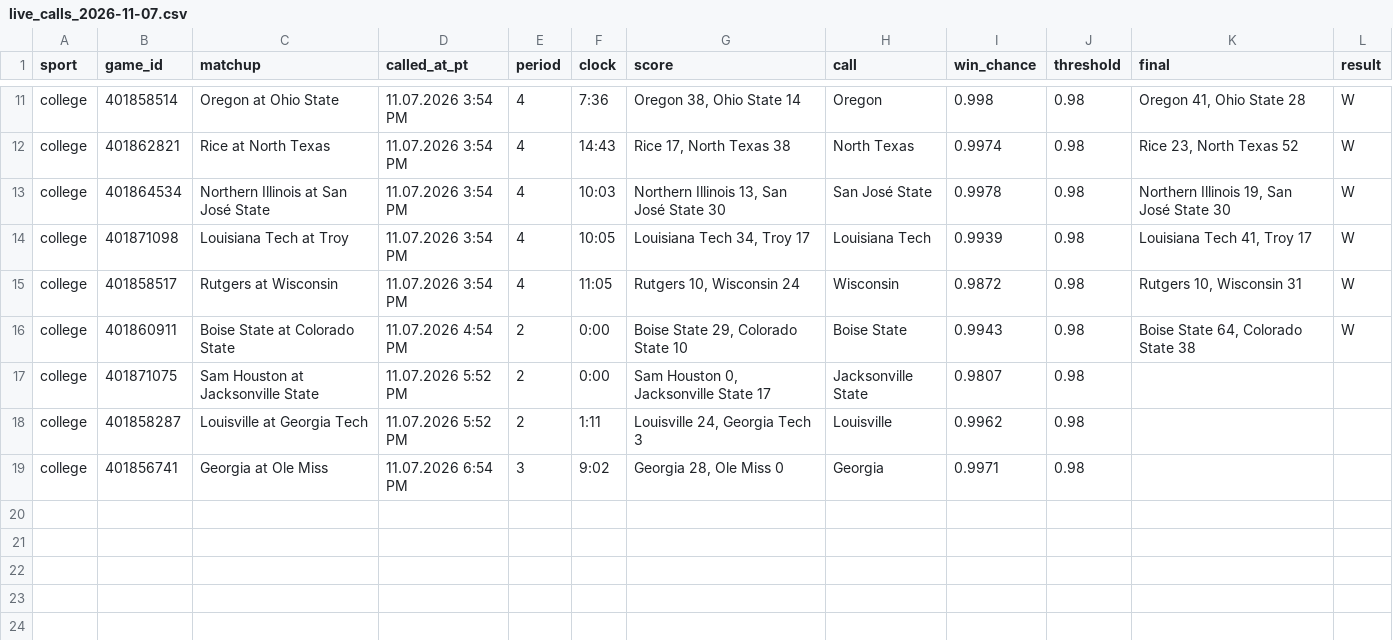
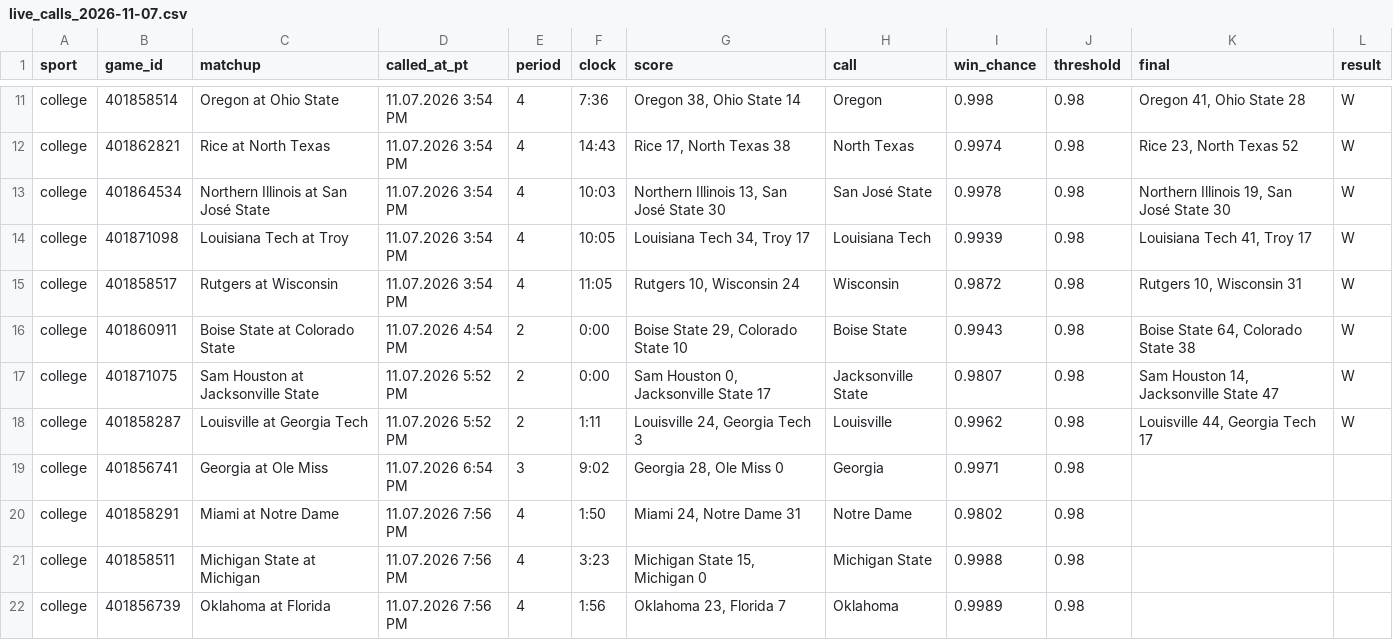
Before and after one commit to stardust1327/sports-engines, a CSV file: results/live_calls_2026-11-07.csv, drawn as a sheet; only a part is shown, gaps mark what is left out.

```diff
--- a/results/live_calls_2026-11-07.csv
+++ b/results/live_calls_2026-11-07.csv
@@ -16,4 +16,7 @@ college,401858517,Rutgers at Wisconsin,11.07.2026 3:54 PM,4,11:05,"Rutgers 10, W
 college,401860911,Boise State at Colorado State,11.07.2026 4:54 PM,2,0:00,"Boise State 29, Colorado State 10",Boise State,0.9943,0.98,"Boise State 64, Colorado State 38",W
-college,401871075,Sam Houston at Jacksonville State,11.07.2026 5:52 PM,2,0:00,"Sam Houston 0, Jacksonville State 17",Jacksonville State,0.9807,0.98,,
-college,401858287,Louisville at Georgia Tech,11.07.2026 5:52 PM,2,1:11,"Louisville 24, Georgia Tech 3",Louisville,0.9962,0.98,,
+college,401871075,Sam Houston at Jacksonville State,11.07.2026 5:52 PM,2,0:00,"Sam Houston 0, Jacksonville State 17",Jacksonville State,0.9807,0.98,"Sam Houston 14, Jacksonville State 47",W
+college,401858287,Louisville at Georgia Tech,11.07.2026 5:52 PM,2,1:11,"Louisville 24, Georgia Tech 3",Louisville,0.9962,0.98,"Louisville 44, Georgia Tech 17",W
 college,401856741,Georgia at Ole Miss,11.07.2026 6:54 PM,3,9:02,"Georgia 28, Ole Miss 0",Georgia,0.9971,0.98,,
+college,401858291,Miami at Notre Dame,11.07.2026 7:56 PM,4,1:50,"Miami 24, Notre Dame 31",Notre Dame,0.9802,0.98,,
+college,401858511,Michigan State at Michigan,11.07.2026 7:56 PM,4,3:23,"Michigan State 15, Michigan 0",Michigan State,0.9988,0.98,,
+college,401856739,Oklahoma at Florida,11.07.2026 7:56 PM,4,1:56,"Oklahoma 23, Florida 7",Oklahoma,0.9989,0.98,,
```
